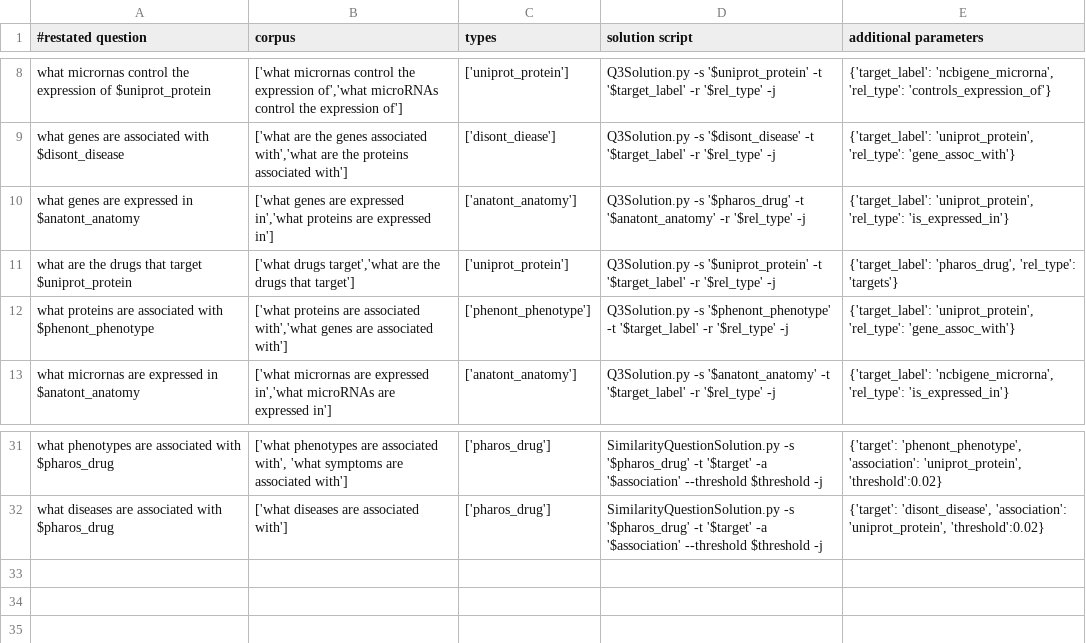
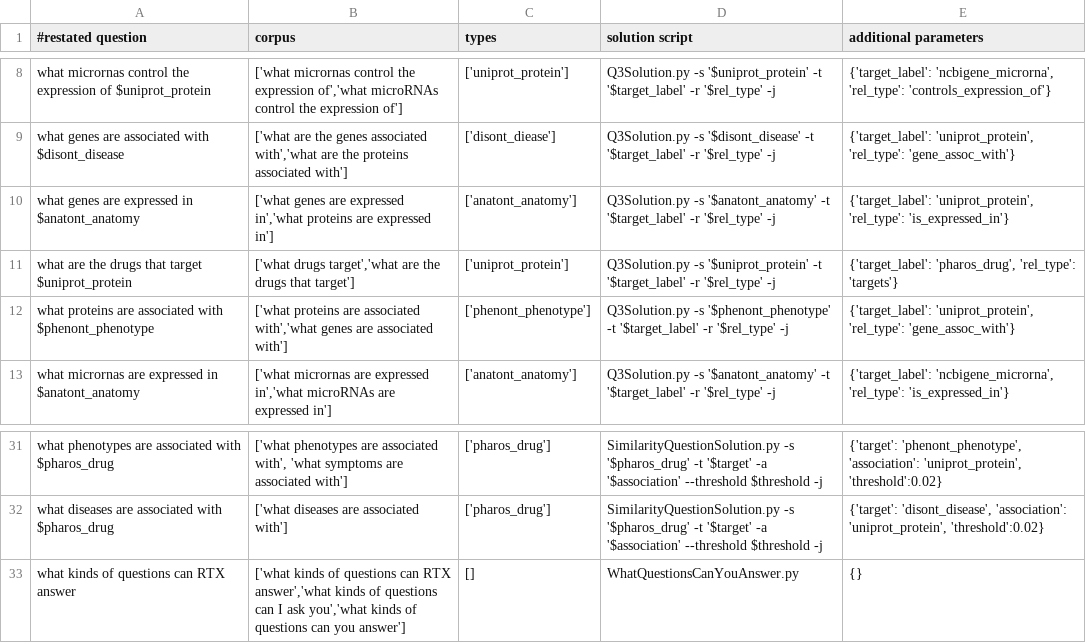
Before and after one commit to RTXteam/RTX, a TSV file: code/reasoningtool/QuestionAnswering/Questions.tsv, drawn as a sheet; only a part is shown, gaps mark what is left out.

Commit message:
All tests passing, tested integration of new question, looks good! See #52

```diff
--- a/code/reasoningtool/QuestionAnswering/Questions.tsv
+++ b/code/reasoningtool/QuestionAnswering/Questions.tsv
@@ -9,3 +9,3 @@ what micrornas control the expression of $uniprot_protein	['what micrornas contr
 what genes are associated with $disont_disease	['what are the genes associated with','what are the proteins associated with']	['disont_diease']	Q3Solution.py -s '$disont_disease' -t '$target_label' -r '$rel_type' -j	{'target_label': 'uniprot_protein', 'rel_type': 'gene_assoc_with'}
-what genes are expressed in $anatont_anatomy	['what genes are expressed in','what proteins are expressed in']	['anatont_anatomy']	Q3Solution.py -s '$pharos_drug' -t '$anatont_anatomy' -r '$rel_type' -j	{'target_label': 'uniprot_protein', 'rel_type': 'is_expressed_in'}
+what genes are expressed in $anatont_anatomy	['what genes are expressed in','what proteins are expressed in']	['anatont_anatomy']	Q3Solution.py -s '$anatont_anatomy' -t '$target_label' -r '$rel_type' -j	{'target_label': 'uniprot_protein', 'rel_type': 'is_expressed_in'}
 what are the drugs that target $uniprot_protein	['what drugs target','what are the drugs that target']	['uniprot_protein']	Q3Solution.py -s '$uniprot_protein' -t '$target_label' -r '$rel_type' -j	{'target_label': 'pharos_drug', 'rel_type': 'targets'}
@@ -32 +32,2 @@ what phenotypes are associated with $pharos_drug	['what phenotypes are associate
 what diseases are associated with $pharos_drug	['what diseases are associated with']	['pharos_drug']	SimilarityQuestionSolution.py -s '$pharos_drug' -t '$target' -a '$association' --threshold $threshold -j	{'target': 'disont_disease', 'association': 'uniprot_protein', 'threshold':0.02}
+what kinds of questions can RTX answer	['what kinds of questions can RTX answer','what kinds of questions can I ask you','what kinds of questions can you answer']	[]	WhatQuestionsCanYouAnswer.py	{}
```
Also changed, not shown: 3 other files.
